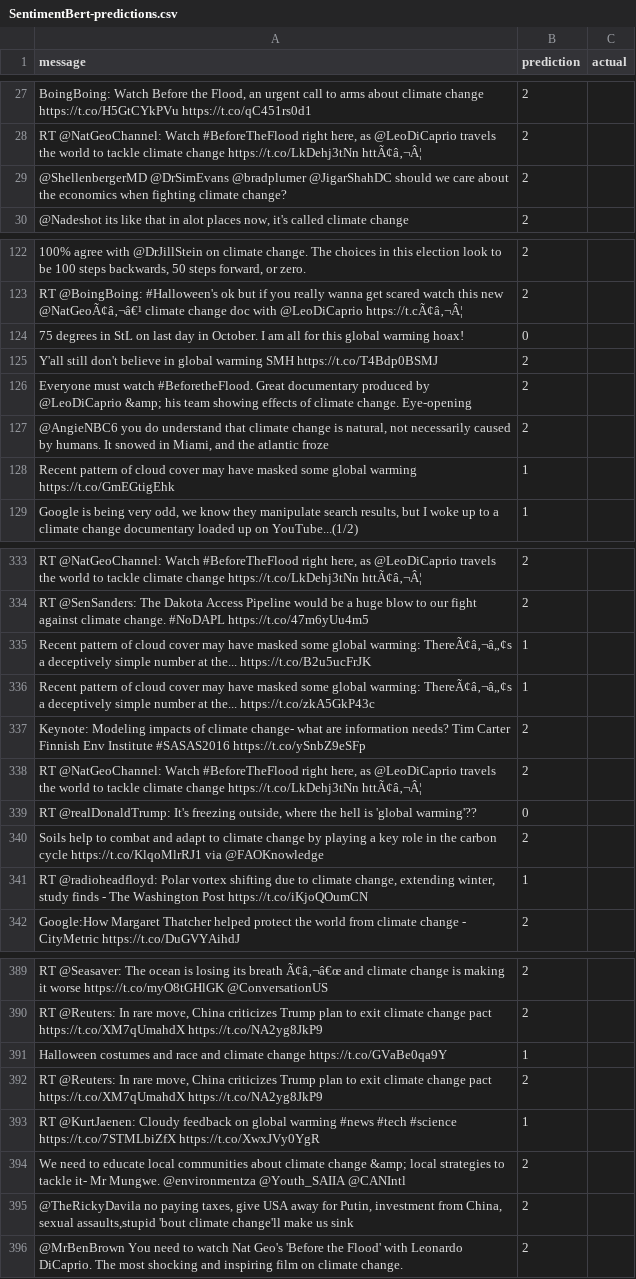
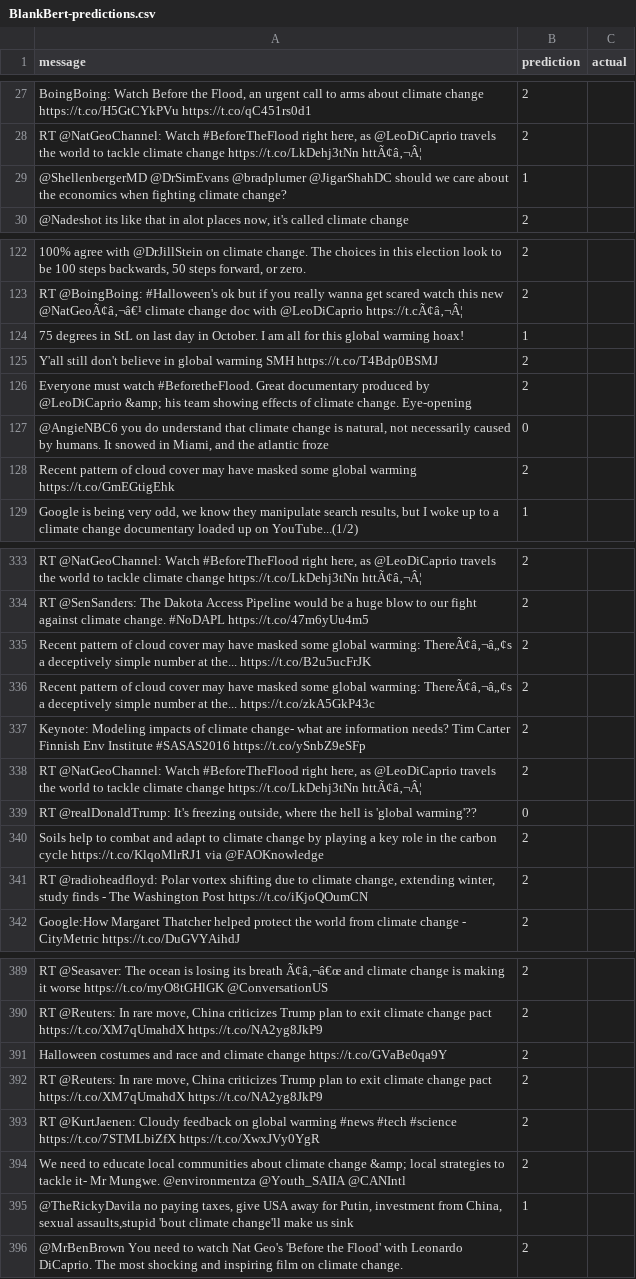
Before and after one commit to Leo-Lem/climate-opinions, a CSV file: .out/BlankBert-predictions.csv (was .out/SentimentBert-predictions.csv), drawn as a sheet; only a part is shown, gaps mark what is left out; the diff covers the shown part only; the diff names each change by its address in the sheet, - before the commit and + after, or states it on an @@ line.

```diff
--- a/.out/SentimentBert-predictions.csv
+++ b/.out/BlankBert-predictions.csv
-B29 (prediction): 2
+B29 (prediction): 1
-B124 (prediction): 0
+B124 (prediction): 1
-B127 (prediction): 2
+B127 (prediction): 0
-B128 (prediction): 1
+B128 (prediction): 2
-B335:B336 (prediction): 1
+B335:B336 (prediction): 2
-B341 (prediction): 1
+B341 (prediction): 2
-B391 (prediction): 1
+B391 (prediction): 2
-B393 (prediction): 1
+B393 (prediction): 2
-B395 (prediction): 2
+B395 (prediction): 1
```
Also changed, not shown: 28 edited cells elsewhere in this file, .out/evaluation.csv, 1 other file.
